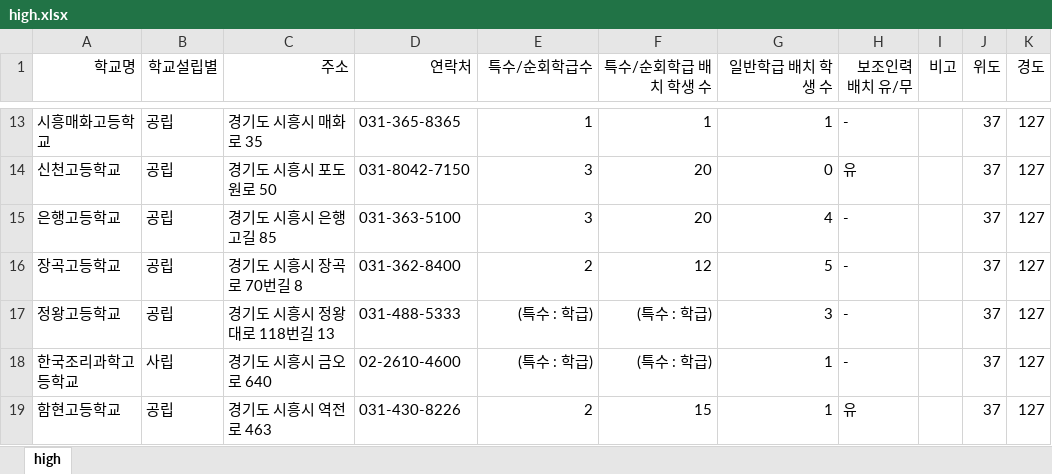
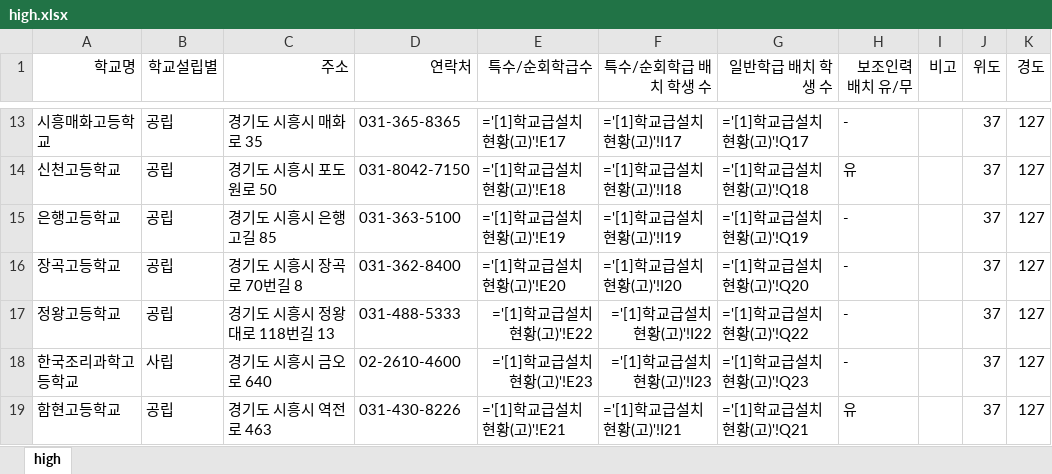
Before and after one commit to shiheungEC/shiheungec.github.io, an Excel workbook: data/high.xlsx, sheet high, drawn as a sheet; only a part is shown, gaps mark what is left out; values as stored, in another font and other column widths than the file's, no borders; formulas are shown in place of their values; the diff covers the shown part only; the diff names each change by its address in the sheet, - before the commit and + after, or states it on an @@ line.

```diff
--- a/data/high.xlsx (sheet high)
+++ b/data/high.xlsx (sheet high)
-E13 (특수/순회학급수): 1
+E13 (특수/순회학급수): ='[1]학교급설치현황(고)'!E17
-F13 (특수/순회학급 배치 학생 수): 1
+F13 (특수/순회학급 배치 학생 수): ='[1]학교급설치현황(고)'!I17
-G13 (일반학급 배치 학생 수): 1
+G13 (일반학급 배치 학생 수): ='[1]학교급설치현황(고)'!Q17
-E14 (특수/순회학급수): 3
+E14 (특수/순회학급수): ='[1]학교급설치현황(고)'!E18
-F14 (특수/순회학급 배치 학생 수): 20
+F14 (특수/순회학급 배치 학생 수): ='[1]학교급설치현황(고)'!I18
-G14 (일반학급 배치 학생 수): 0
+G14 (일반학급 배치 학생 수): ='[1]학교급설치현황(고)'!Q18
-E15 (특수/순회학급수): 3
+E15 (특수/순회학급수): ='[1]학교급설치현황(고)'!E19
-F15 (특수/순회학급 배치 학생 수): 20
+F15 (특수/순회학급 배치 학생 수): ='[1]학교급설치현황(고)'!I19
-G15 (일반학급 배치 학생 수): 4
+G15 (일반학급 배치 학생 수): ='[1]학교급설치현황(고)'!Q19
-E16 (특수/순회학급수): 2
+E16 (특수/순회학급수): ='[1]학교급설치현황(고)'!E20
-F16 (특수/순회학급 배치 학생 수): 12
+F16 (특수/순회학급 배치 학생 수): ='[1]학교급설치현황(고)'!I20
-G16 (일반학급 배치 학생 수): 5
+G16 (일반학급 배치 학생 수): ='[1]학교급설치현황(고)'!Q20
-E17 (특수/순회학급수): (특수 : 학급)
+E17 (특수/순회학급수): ='[1]학교급설치현황(고)'!E22
-F17 (특수/순회학급 배치 학생 수): (특수 : 학급)
+F17 (특수/순회학급 배치 학생 수): ='[1]학교급설치현황(고)'!I22
-G17 (일반학급 배치 학생 수): 3
+G17 (일반학급 배치 학생 수): ='[1]학교급설치현황(고)'!Q22
-E18 (특수/순회학급수): (특수 : 학급)
+E18 (특수/순회학급수): ='[1]학교급설치현황(고)'!E23
-F18 (특수/순회학급 배치 학생 수): (특수 : 학급)
+F18 (특수/순회학급 배치 학생 수): ='[1]학교급설치현황(고)'!I23
-G18 (일반학급 배치 학생 수): 1
+G18 (일반학급 배치 학생 수): ='[1]학교급설치현황(고)'!Q23
-E19 (특수/순회학급수): 2
+E19 (특수/순회학급수): ='[1]학교급설치현황(고)'!E21
-F19 (특수/순회학급 배치 학생 수): 15
+F19 (특수/순회학급 배치 학생 수): ='[1]학교급설치현황(고)'!I21
-G19 (일반학급 배치 학생 수): 1
+G19 (일반학급 배치 학생 수): ='[1]학교급설치현황(고)'!Q21
```
Also changed, not shown: 30 edited cells elsewhere in this sheet, data/art.xlsx, data/elementary.xlsx, 7 other files.
